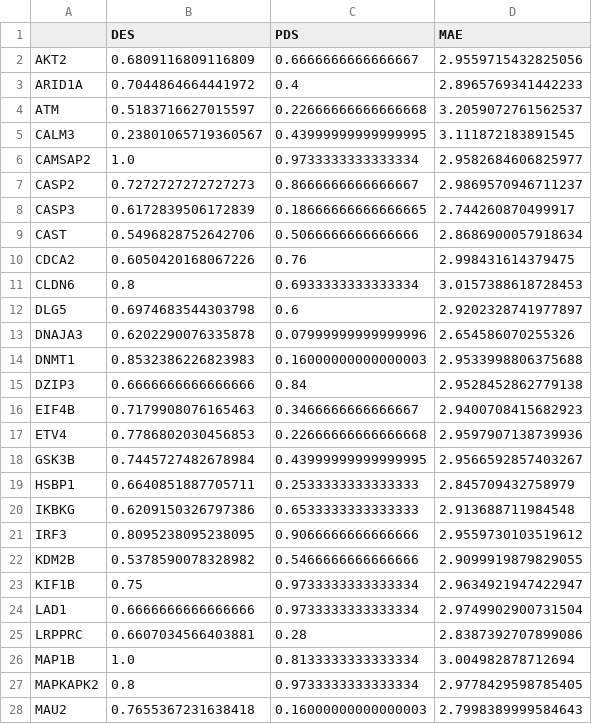
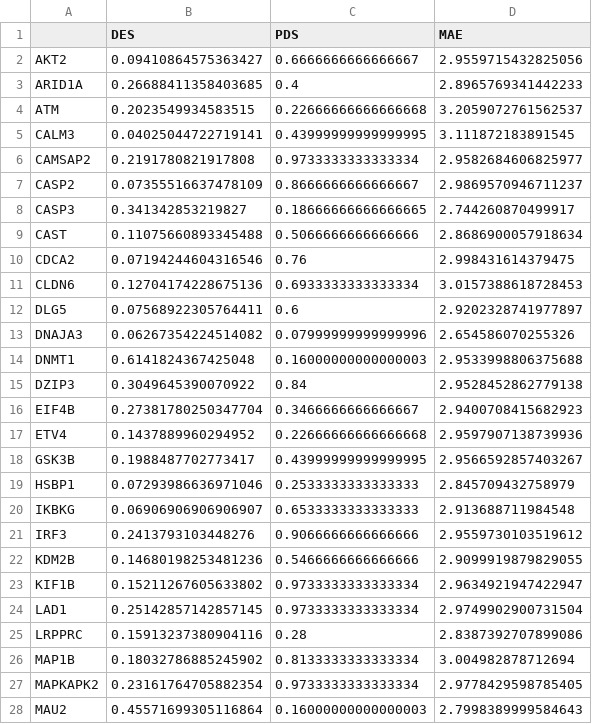
Before and after one commit to Melody-Qi/CellPerturb_VCC_Proj6, a CSV file: vcc_data/eval/eval_outcome/training_1119.csv, drawn as a sheet; only a part is shown; the diff covers the shown part only.

Commit message:
solve cell-eval problem

```diff
--- a/vcc_data/eval/eval_outcome/training_1119.csv
+++ b/vcc_data/eval/eval_outcome/training_1119.csv
@@ -1,28 +1,28 @@
 ,DES,PDS,MAE
-AKT2,0.6809116809116809,0.6666666666666667,2.9559715432825056
-ARID1A,0.7044864664441972,0.4,2.8965769341442233
-ATM,0.5183716627015597,0.22666666666666668,3.2059072761562537
-CALM3,0.23801065719360567,0.43999999999999995,3.111872183891545
-CAMSAP2,1.0,0.9733333333333334,2.9582684606825977
-CASP2,0.7272727272727273,0.8666666666666667,2.9869570946711237
-CASP3,0.6172839506172839,0.18666666666666665,2.744260870499917
-CAST,0.5496828752642706,0.5066666666666666,2.8686900057918634
-CDCA2,0.6050420168067226,0.76,2.998431614379475
-CLDN6,0.8,0.6933333333333334,3.0157388618728453
-DLG5,0.6974683544303798,0.6,2.9202328741977897
-DNAJA3,0.6202290076335878,0.07999999999999996,2.654586070255326
-DNMT1,0.8532386226823983,0.16000000000000003,2.9533998806375688
-DZIP3,0.6666666666666666,0.84,2.9528452862779138
-EIF4B,0.7179908076165463,0.3466666666666667,2.9400708415682923
-ETV4,0.7786802030456853,0.22666666666666668,2.9597907138739936
-GSK3B,0.7445727482678984,0.43999999999999995,2.9566592857403267
-HSBP1,0.6640851887705711,0.2533333333333333,2.845709432758979
-IKBKG,0.6209150326797386,0.6533333333333333,2.913688711984548
-IRF3,0.8095238095238095,0.9066666666666666,2.9559730103519612
-KDM2B,0.5378590078328982,0.5466666666666666,2.9099919879829055
-KIF1B,0.75,0.9733333333333334,2.9634921947422947
-LAD1,0.6666666666666666,0.9733333333333334,2.9749902900731504
-LRPPRC,0.6607034566403881,0.28,2.8387392707899086
-MAP1B,1.0,0.8133333333333334,3.004982878712694
-MAPKAPK2,0.8,0.9733333333333334,2.9778429598785405
-MAU2,0.7655367231638418,0.16000000000000003,2.7998389999584643
+AKT2,0.09410864575363427,0.6666666666666667,2.9559715432825056
+ARID1A,0.26688411358403685,0.4,2.8965769341442233
+ATM,0.2023549934583515,0.22666666666666668,3.2059072761562537
+CALM3,0.04025044722719141,0.43999999999999995,3.111872183891545
+CAMSAP2,0.2191780821917808,0.9733333333333334,2.9582684606825977
+CASP2,0.07355516637478109,0.8666666666666667,2.9869570946711237
+CASP3,0.341342853219827,0.18666666666666665,2.744260870499917
+CAST,0.11075660893345488,0.5066666666666666,2.8686900057918634
+CDCA2,0.07194244604316546,0.76,2.998431614379475
+CLDN6,0.12704174228675136,0.6933333333333334,3.0157388618728453
+DLG5,0.07568922305764411,0.6,2.9202328741977897
+DNAJA3,0.06267354224514082,0.07999999999999996,2.654586070255326
+DNMT1,0.6141824367425048,0.16000000000000003,2.9533998806375688
+DZIP3,0.3049645390070922,0.84,2.9528452862779138
+EIF4B,0.27381780250347704,0.3466666666666667,2.9400708415682923
+ETV4,0.1437889960294952,0.22666666666666668,2.9597907138739936
+GSK3B,0.1988487702773417,0.43999999999999995,2.9566592857403267
+HSBP1,0.07293986636971046,0.2533333333333333,2.845709432758979
+IKBKG,0.06906906906906907,0.6533333333333333,2.913688711984548
+IRF3,0.2413793103448276,0.9066666666666666,2.9559730103519612
+KDM2B,0.14680198253481236,0.5466666666666666,2.9099919879829055
+KIF1B,0.15211267605633802,0.9733333333333334,2.9634921947422947
+LAD1,0.25142857142857145,0.9733333333333334,2.9749902900731504
+LRPPRC,0.15913237380904116,0.28,2.8387392707899086
+MAP1B,0.18032786885245902,0.8133333333333334,3.004982878712694
+MAPKAPK2,0.23161764705882354,0.9733333333333334,2.9778429598785405
+MAU2,0.45571699305116864,0.16000000000000003,2.7998389999584643
```
Also changed, not shown: 48 edited cells elsewhere in this file, vcc_data/eval/eval_outcome/small_set.csv, vcc_data/eval/eval_outcome/valid_1119.csv, 4 other files.
